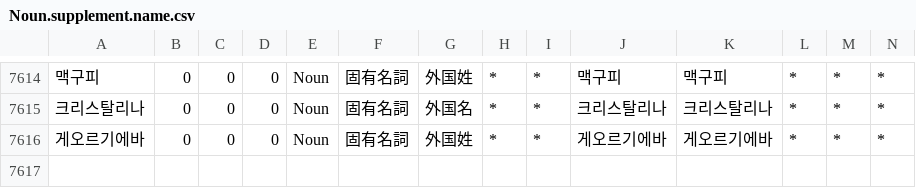
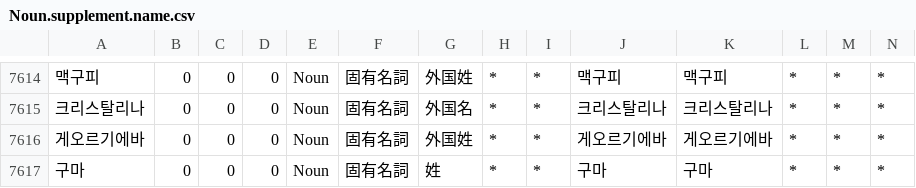
Before and after one commit to okikirmui/handic, a CSV file: seed/Noun.supplement.name.csv, drawn as a sheet; only a part is shown, gaps mark what is left out; rows hold the shown columns only; the diff names each change by its address in the sheet, - before the commit and + after, or states it on an @@ line.

```diff
--- a/seed/Noun.supplement.name.csv
+++ b/seed/Noun.supplement.name.csv
+row 7617: 구마 | 0 | 0 | 0 | Noun | 固有名詞 | 姓 | * | * | 구마 | 구마 | * | * | *
```
Also changed, not shown: seed/Noun.supplement.org.csv, seed/Noun.supplement.proper.csv, 1 other file.
